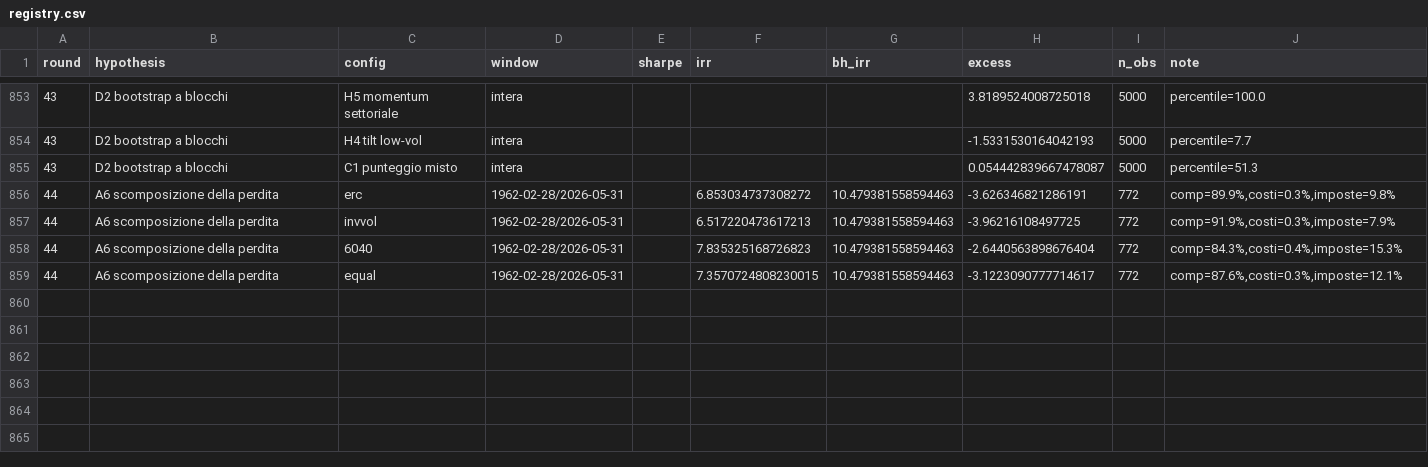
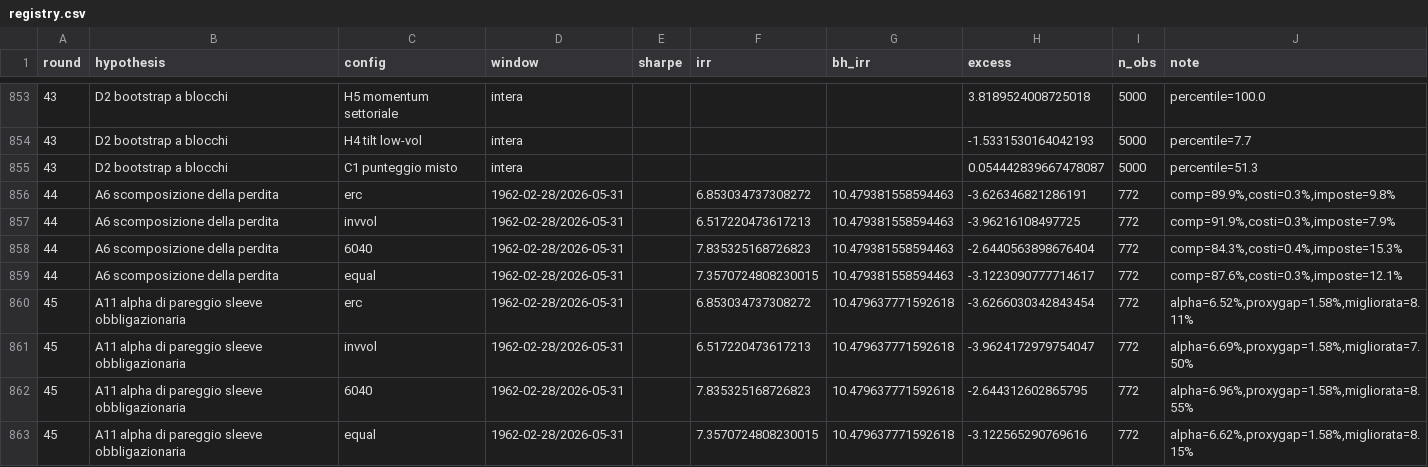
Before and after one commit to roccosaviano/mecagent-technical-test, a CSV file: quant/research/registry.csv, drawn as a sheet; only a part is shown, gaps mark what is left out; the diff names each change by its address in the sheet, - before the commit and + after, or states it on an @@ line.

```diff
--- a/quant/research/registry.csv
+++ b/quant/research/registry.csv
+row 860: 45 | A11 alpha di pareggio sleeve obbligazionaria | erc | 1962-02-28/2026-05-31 |  | 6.853034737308272 | 10.479637771592618 | -3.6266030342843454 | 772 | alpha=6.52%,proxygap=1.58%,migliorata=8.11%
+row 861: 45 | A11 alpha di pareggio sleeve obbligazionaria | invvol | 1962-02-28/2026-05-31 |  | 6.517220473617213 | 10.479637771592618 | -3.9624172979754047 | 772 | alpha=6.69%,proxygap=1.58%,migliorata=7.50%
+row 862: 45 | A11 alpha di pareggio sleeve obbligazionaria | 6040 | 1962-02-28/2026-05-31 |  | 7.835325168726823 | 10.479637771592618 | -2.644312602865795 | 772 | alpha=6.96%,proxygap=1.58%,migliorata=8.55%
+row 863: 45 | A11 alpha di pareggio sleeve obbligazionaria | equal | 1962-02-28/2026-05-31 |  | 7.3570724808230015 | 10.479637771592618 | -3.122565290769616 | 772 | alpha=6.62%,proxygap=1.58%,migliorata=8.15%
```
Also changed, not shown: 6 other files.
